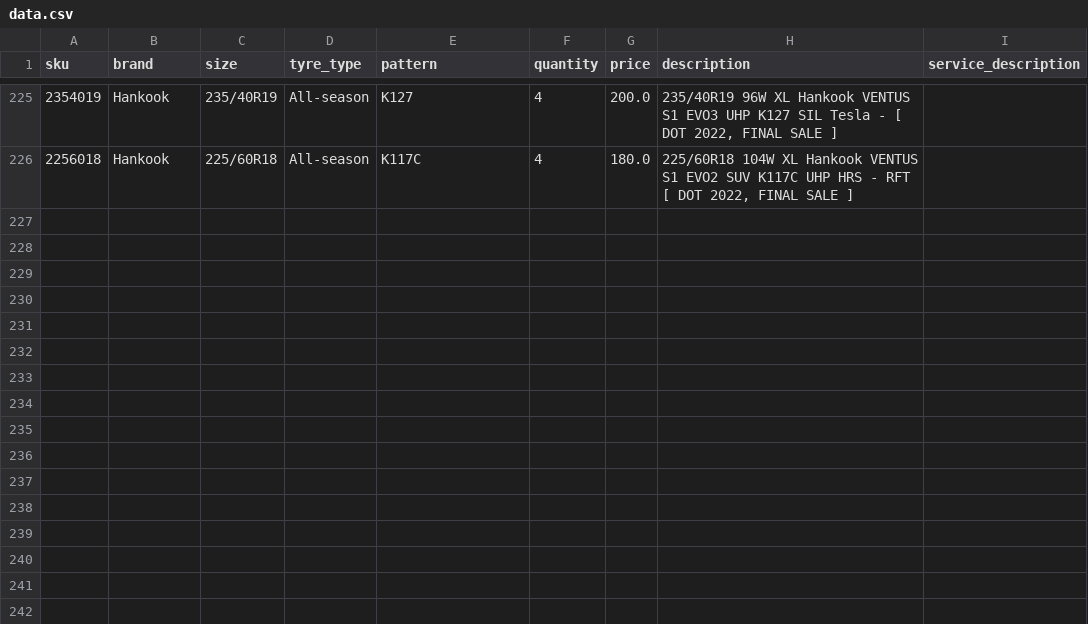
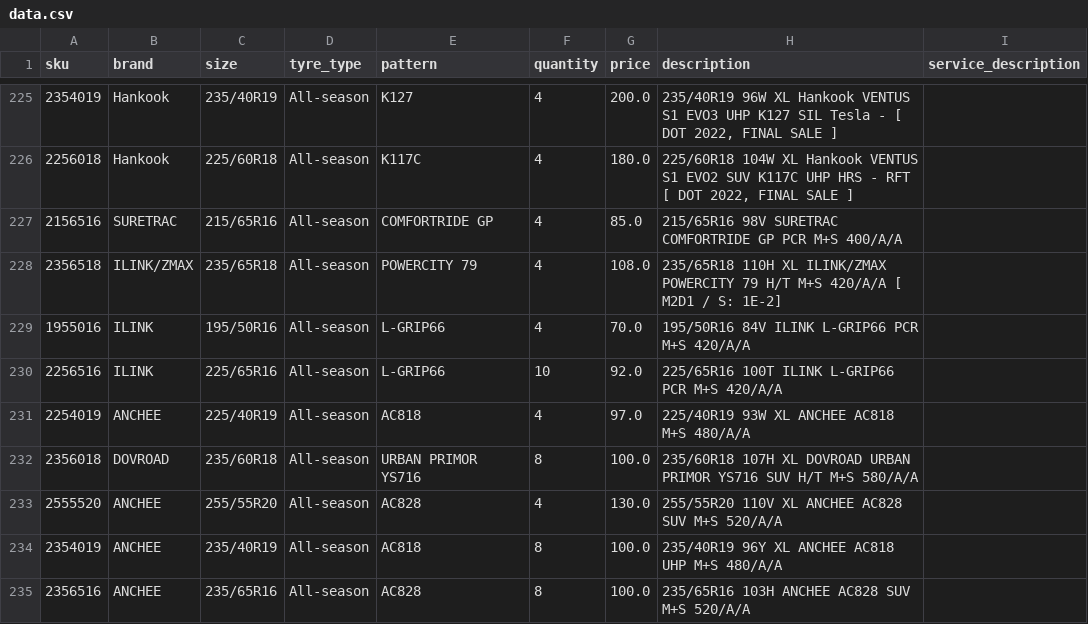
Before and after one commit to hifaitires/DB, a CSV file: data.csv, drawn as a sheet; only a part is shown, gaps mark what is left out; the diff covers the shown part only.

```diff
--- a/data.csv
+++ b/data.csv
@@ -226 +226,10 @@ sku;brand;size;tyre_type;pattern;quantity;price;description;service_description
 2256018;Hankook;225/60R18;All-season;K117C;4;180.0;225/60R18 104W XL Hankook VENTUS S1 EVO2 SUV K117C UHP HRS - RFT [ DOT 2022, FINAL SALE ];
+2156516;SURETRAC;215/65R16;All-season;COMFORTRIDE GP;4;85.0;215/65R16 98V SURETRAC COMFORTRIDE GP PCR M+S 400/A/A;
+2356518;ILINK/ZMAX;235/65R18;All-season;POWERCITY 79;4;108.0;235/65R18 110H XL ILINK/ZMAX POWERCITY 79 H/T M+S 420/A/A [ M2D1 / S: 1E-2];
+1955016;ILINK;195/50R16;All-season;L-GRIP66;4;70.0;195/50R16 84V ILINK L-GRIP66 PCR M+S 420/A/A;
+2256516;ILINK;225/65R16;All-season;L-GRIP66;10;92.0;225/65R16 100T ILINK L-GRIP66 PCR M+S 420/A/A;
+2254019;ANCHEE;225/40R19;All-season;AC818;4;97.0;225/40R19 93W XL ANCHEE AC818 M+S 480/A/A;
+2356018;DOVROAD;235/60R18;All-season;URBAN PRIMOR YS716;8;100.0;235/60R18 107H XL DOVROAD URBAN PRIMOR YS716 SUV H/T M+S 580/A/A;
+2555520;ANCHEE;255/55R20;All-season;AC828;4;130.0;255/55R20 110V XL ANCHEE AC828 SUV M+S 520/A/A;
+2354019;ANCHEE;235/40R19;All-season;AC818;8;100.0;235/40R19 96Y XL ANCHEE AC818 UHP M+S 480/A/A;
+2356516;ANCHEE;235/65R16;All-season;AC828;8;100.0;235/65R16 103H ANCHEE AC828 SUV M+S 520/A/A;
```
Also changed, not shown: 9 added rows and 21 edited cells elsewhere in this file, 2 other files.
